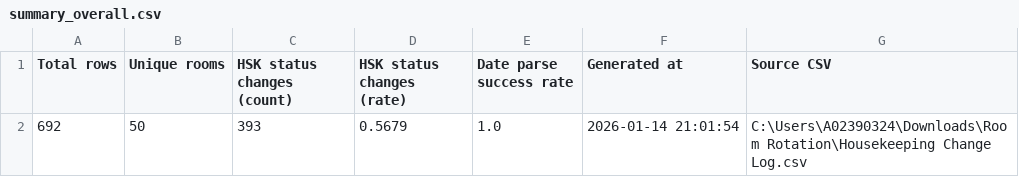
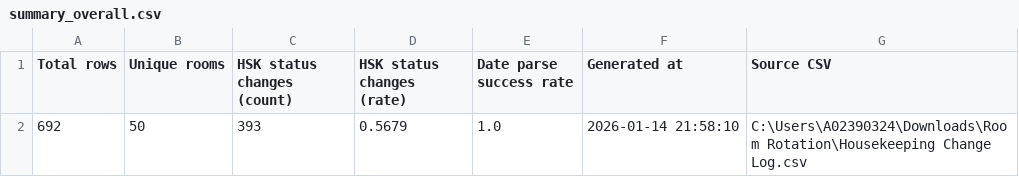
Before and after one commit to B0bTheSkull/Jonas-Chorum-Room-Audit, a CSV file: Fun Project I Worked on for the University Inn - Cam/summary_overall.csv (was report_2026-01-14_2101/summary_overall.csv), drawn as a sheet.

```diff
--- a/report_2026-01-14_2101/summary_overall.csv
+++ b/Fun Project I Worked on for the University Inn - Cam/summary_overall.csv
@@ -1,2 +1,2 @@
 Total rows,Unique rooms,HSK status changes (count),HSK status changes (rate),Date parse success rate,Generated at,Source CSV
-692,50,393,0.5679,1.0,2026-01-14 21:01:54,C:\Users\A02390324\Downloads\Room Rotation\Housekeeping Change Log.csv
+692,50,393,0.5679,1.0,2026-01-14 21:58:10,C:\Users\A02390324\Downloads\Room Rotation\Housekeeping Change Log.csv
```
Also changed, not shown: 45 other files.
